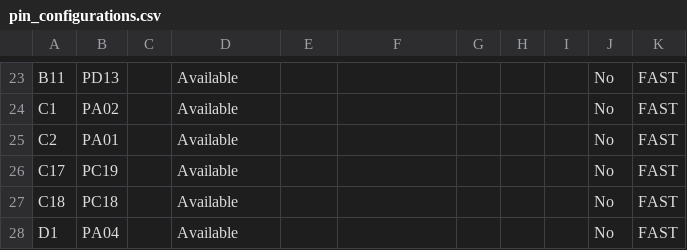
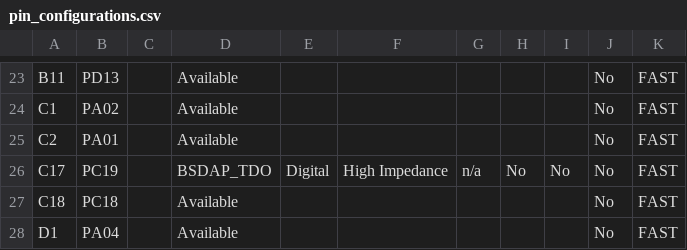
Before and after one commit to jharoian-mchp/24013_DEV3, a CSV file: firmware/pic32cz_ca90/03_SWODemo/src/config/default/pin_configurations.csv, drawn as a sheet; only a part is shown, gaps mark what is left out.

Commit message:
CA90 changes to pin configurations - still no SWO output

```diff
--- a/firmware/pic32cz_ca90/03_SWODemo/src/config/default/pin_configurations.csv
+++ b/firmware/pic32cz_ca90/03_SWODemo/src/config/default/pin_configurations.csv
@@ -25,3 +25,3 @@ C1,PA02,,Available,,,,,,No,FAST
 C2,PA01,,Available,,,,,,No,FAST
-C17,PC19,,Available,,,,,,No,FAST
+C17,PC19,,BSDAP_TDO,Digital,High Impedance,n/a,No,No,No,FAST
 C18,PC18,,Available,,,,,,No,FAST
```
Also changed, not shown: 9 other files.
